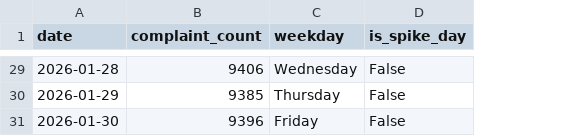
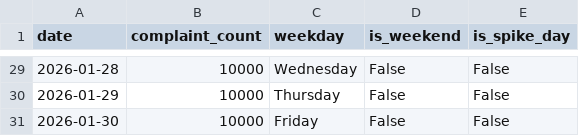
Before and after one commit to Prince77x/Track_The_Cash, a CSV file: updated_data/daily_summary.csv, drawn as a sheet; only a part is shown, gaps mark what is left out; the diff covers the shown part only; the diff names each change by its address in the sheet, - before the commit and + after, or states it on an @@ line.

```diff
--- a/updated_data/daily_summary.csv
+++ b/updated_data/daily_summary.csv
+column D (is_weekend), rows 29-31: all False
-B29 (complaint_count): 9406
+B29 (complaint_count): 10000
-B30 (complaint_count): 9385
+B30 (complaint_count): 10000
-B31 (complaint_count): 9396
+B31 (complaint_count): 10000
```
Also changed, not shown: 27 edited cells elsewhere in this file, updated_data/atm_locations.csv, 5 other files.
